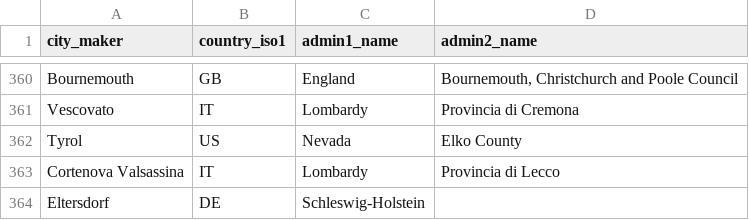
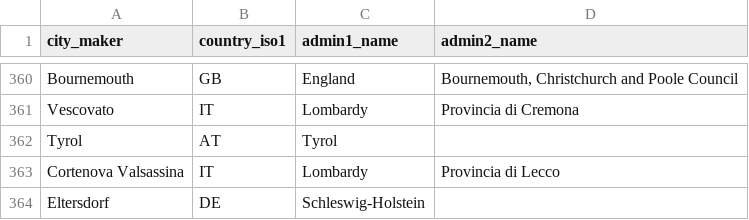
Before and after one commit to sphays/spring-2026-valuation-of-stringed-instruments-II, a CSV file: Data/Geo_Data/city_map_filled.csv, drawn as a sheet; only a part is shown, gaps mark what is left out.

Commit message:
Tyrol is not in the US

```diff
--- a/Data/Geo_Data/city_map_filled.csv
+++ b/Data/Geo_Data/city_map_filled.csv
@@ -361,3 +361,3 @@ Bournemouth,GB,England,"Bournemouth, Christchurch and Poole Council"
 Vescovato,IT,Lombardy,Provincia di Cremona
-Tyrol,US,Nevada,Elko County
+Tyrol,AT,Tyrol
 Cortenova Valsassina,IT,Lombardy,Provincia di Lecco
```
